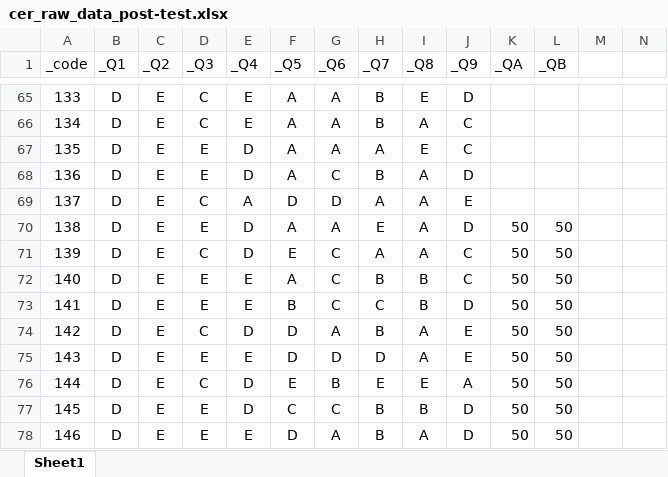
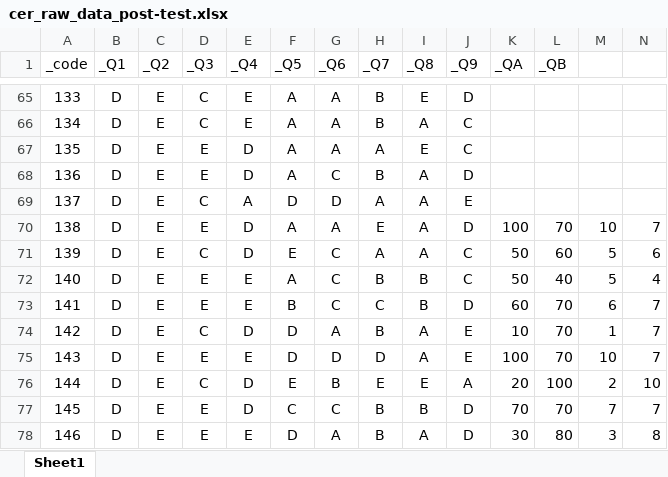
Before and after one commit to Matthieu-BRANTHOME/Pyrates_IA_V3, an Excel workbook: data/cer_raw_data_post-test.xlsx, sheet Sheet1, drawn as a sheet; only a part is shown, gaps mark what is left out; values as stored, in another font and other column widths than the file's, no borders; the diff covers the shown part only; the diff names each change by its address in the sheet, - before the commit and + after, or states it on an @@ line.

Commit message:
Add CER data for students' perception

```diff
--- a/data/cer_raw_data_post-test.xlsx (sheet Sheet1)
+++ b/data/cer_raw_data_post-test.xlsx (sheet Sheet1)
-K70 (_QA): 50
+K70 (_QA): 100
-L70 (_QB): 50
+L70 (_QB): 70
-M70: (empty)
+M70: 10
-N70: (empty)
+N70: 7
-L71 (_QB): 50
+L71 (_QB): 60
-M71:M72: (empty)
+M71:M72: 5
-N71: (empty)
+N71: 6
-L72 (_QB): 50
+L72 (_QB): 40
-N72: (empty)
+N72: 4
-K73 (_QA): 50
+K73 (_QA): 60
-L73:L75 (_QB): 50
+L73:L75 (_QB): 70
-M73: (empty)
+M73: 6
-N73:N75: (empty)
+N73:N75: 7
-K74 (_QA): 50
+K74 (_QA): 10
-M74: (empty)
+M74: 1
-K75 (_QA): 50
+K75 (_QA): 100
-M75: (empty)
+M75: 10
-K76 (_QA): 50
+K76 (_QA): 20
-L76 (_QB): 50
+L76 (_QB): 100
-M76: (empty)
+M76: 2
-N76: (empty)
+N76: 10
-K77 (_QA): 50
+K77 (_QA): 70
-L77 (_QB): 50
+L77 (_QB): 70
-M77: (empty)
+M77: 7
-N77: (empty)
+N77: 7
-K78 (_QA): 50
+K78 (_QA): 30
-L78 (_QB): 50
+L78 (_QB): 80
-M78: (empty)
+M78: 3
-N78: (empty)
+N78: 8
```
Also changed, not shown: 216 edited cells elsewhere in this sheet, formulas that keep their value, debug/debug_calls_per_student_C.xlsx, debug/debug_calls_per_student_E.xlsx, 8 other files.
